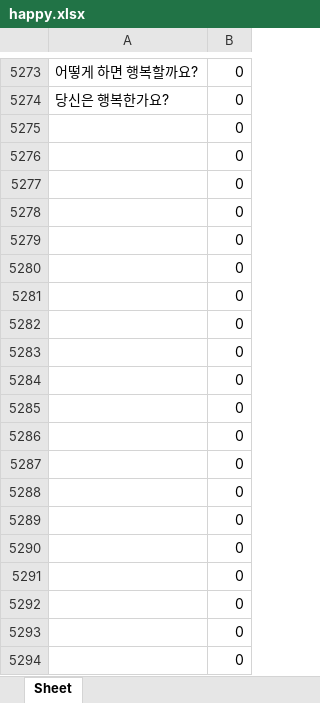
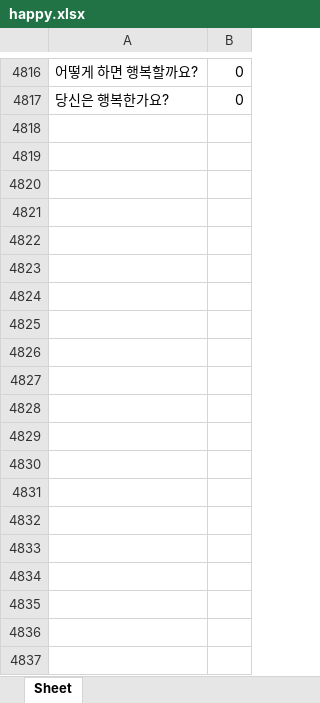
Before and after one commit to dltpal07/AdvancedML_project, an Excel workbook: dataset/happy.xlsx, sheet Sheet, drawn as a sheet; only a part is shown, gaps mark what is left out; values as stored, in another font and other column widths than the file's, no borders; the diff covers the shown part only; the diff names each change by its address in the sheet, - before the commit and + after, or states it on an @@ line.

Commit message:
Modify Dataset

```diff
--- a/dataset/happy.xlsx (sheet Sheet)
+++ b/dataset/happy.xlsx (sheet Sheet)
-row 5275:  | 0
-row 5276:  | 0
-row 5277:  | 0
-row 5278:  | 0
-row 5279:  | 0
-row 5280:  | 0
-row 5281:  | 0
-row 5282:  | 0
-row 5283:  | 0
-row 5284:  | 0
-row 5285:  | 0
-row 5286:  | 0
-row 5287:  | 0
-row 5288:  | 0
-row 5289:  | 0
-row 5290:  | 0
-row 5291:  | 0
-row 5292:  | 0
-row 5293:  | 0
-row 5294:  | 0
```
Also changed, not shown: 475 removed rows elsewhere in this sheet, dataset/angry.xlsx, 1 other file.
